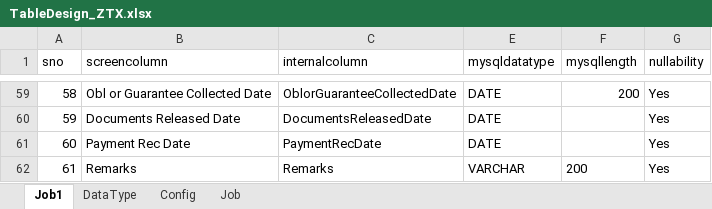
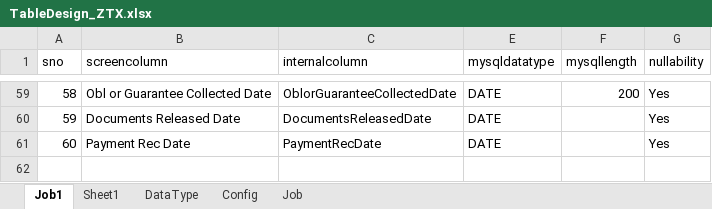
Before and after one commit to mohamedrizwans/BISolutions, an Excel workbook: MySQL Table Generator/TableDesign_ZTX.xlsx, sheet Job1, drawn as a sheet; only a part is shown, gaps mark what is left out; values as stored, in another font and other column widths than the file's, no borders; table styles not drawn; the diff covers the shown part only; the diff names each change by its address in the sheet, - before the commit and + after, or states it on an @@ line.

```diff
--- a/MySQL Table Generator/TableDesign_ZTX.xlsx (sheet Job1)
+++ b/MySQL Table Generator/TableDesign_ZTX.xlsx (sheet Job1)
+sheet tab: Sheet1
@@ row 62 hidden: 61 | Remarks | Remarks | VARCHAR | 200 | Yes @@
```
Also changed, not shown: 21 hidden or unhidden rows elsewhere in this sheet, MySQL Table Generator/TableDesign_PPS.xlsx, 15 other files.
